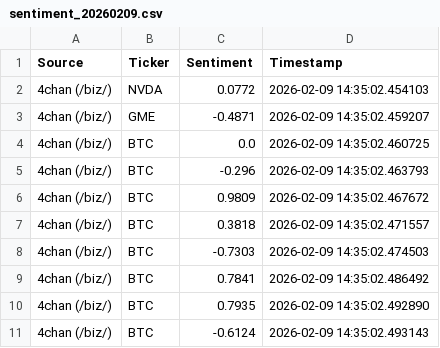
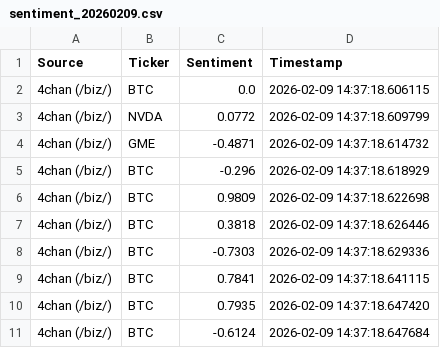
Before and after one commit to SLENDERX900/PYLearn, a CSV file: sentiment_20260209.csv, drawn as a sheet.

```diff
--- a/sentiment_20260209.csv
+++ b/sentiment_20260209.csv
@@ -1,11 +1,11 @@
 Source,Ticker,Sentiment,Timestamp
-4chan (/biz/),NVDA,0.0772,2026-02-09 14:35:02.454103
-4chan (/biz/),GME,-0.4871,2026-02-09 14:35:02.459207
-4chan (/biz/),BTC,0.0,2026-02-09 14:35:02.460725
-4chan (/biz/),BTC,-0.296,2026-02-09 14:35:02.463793
-4chan (/biz/),BTC,0.9809,2026-02-09 14:35:02.467672
-4chan (/biz/),BTC,0.3818,2026-02-09 14:35:02.471557
-4chan (/biz/),BTC,-0.7303,2026-02-09 14:35:02.474503
-4chan (/biz/),BTC,0.7841,2026-02-09 14:35:02.486492
-4chan (/biz/),BTC,0.7935,2026-02-09 14:35:02.492890
-4chan (/biz/),BTC,-0.6124,2026-02-09 14:35:02.493143
+4chan (/biz/),BTC,0.0,2026-02-09 14:37:18.606115
+4chan (/biz/),NVDA,0.0772,2026-02-09 14:37:18.609799
+4chan (/biz/),GME,-0.4871,2026-02-09 14:37:18.614732
+4chan (/biz/),BTC,-0.296,2026-02-09 14:37:18.618929
+4chan (/biz/),BTC,0.9809,2026-02-09 14:37:18.622698
+4chan (/biz/),BTC,0.3818,2026-02-09 14:37:18.626446
+4chan (/biz/),BTC,-0.7303,2026-02-09 14:37:18.629336
+4chan (/biz/),BTC,0.7841,2026-02-09 14:37:18.641115
+4chan (/biz/),BTC,0.7935,2026-02-09 14:37:18.647420
+4chan (/biz/),BTC,-0.6124,2026-02-09 14:37:18.647684
```
